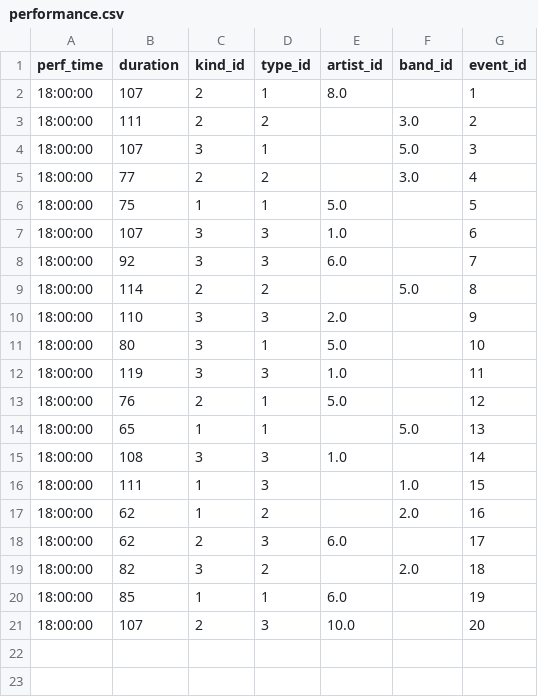
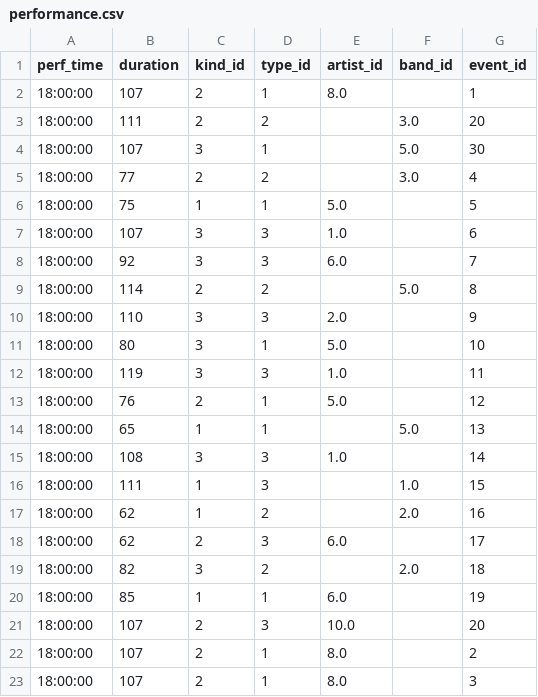
Before and after one commit to Nickp03/Databases-Ntua-Pulse_University_Music_Festival, a CSV file: code/performance.csv, drawn as a sheet.

```diff
--- a/code/performance.csv
+++ b/code/performance.csv
@@ -2,4 +2,4 @@ perf_time,duration,kind_id,type_id,artist_id,band_id,event_id
 18:00:00,107,2,1,8.0,,1
-18:00:00,111,2,2,,3.0,2
-18:00:00,107,3,1,,5.0,3
+18:00:00,111,2,2,,3.0,20
+18:00:00,107,3,1,,5.0,30
 18:00:00,77,2,2,,3.0,4
@@ -21 +21,3 @@ perf_time,duration,kind_id,type_id,artist_id,band_id,event_id
 18:00:00,107,2,3,10.0,,20
+18:00:00,107,2,1,8.0,,2
+18:00:00,107,2,1,8.0,,3
```
Also changed, not shown: 1 other file.
